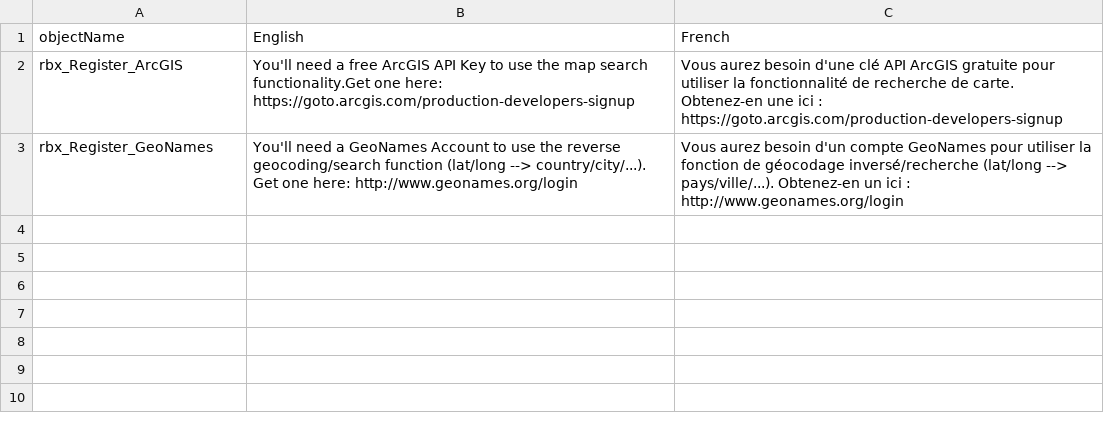
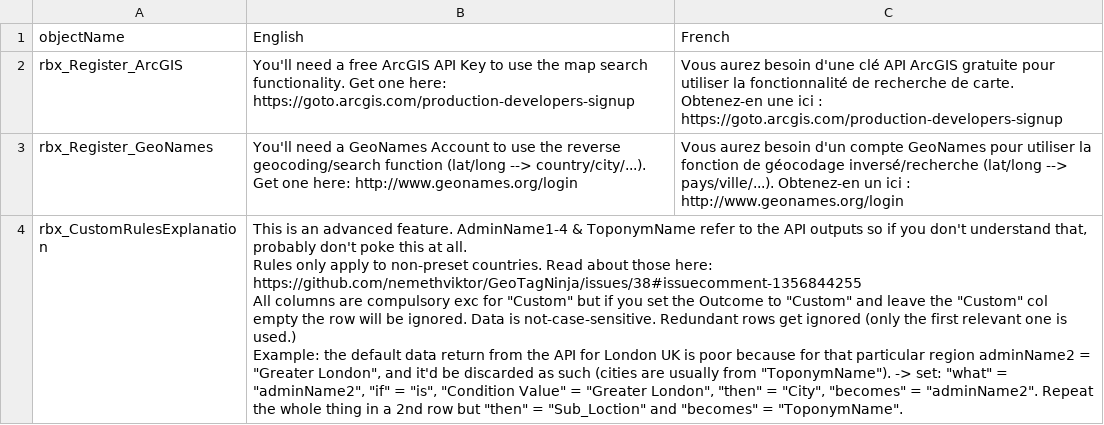
Before and after one commit to nemethviktor/GeoTagNinja, a CSV file: Resources/Languages/RichTextBox.csv, drawn as a sheet.

Commit message:
Added Initial "Custom Rules" logic

```diff
--- a/Resources/Languages/RichTextBox.csv
+++ b/Resources/Languages/RichTextBox.csv
@@ -1,3 +1,7 @@
 objectName,English,French
-rbx_Register_ArcGIS,You'll need a free ArcGIS API Key to use the map search functionality.Get one here: https://goto.arcgis.com/production-developers-signup,Vous aurez besoin d'une clé API ArcGIS gratuite pour utiliser la fonctionnalité de recherche de carte. Obtenez-en une ici : https://goto.arcgis.com/production-developers-signup
+rbx_Register_ArcGIS,You'll need a free ArcGIS API Key to use the map search functionality. Get one here: https://goto.arcgis.com/production-developers-signup,Vous aurez besoin d'une clé API ArcGIS gratuite pour utiliser la fonctionnalité de recherche de carte. Obtenez-en une ici : https://goto.arcgis.com/production-developers-signup
 rbx_Register_GeoNames,You'll need a GeoNames Account to use the reverse geocoding/search function (lat/long --> country/city/...). Get one here: http://www.geonames.org/login,Vous aurez besoin d'un compte GeoNames pour utiliser la fonction de géocodage inversé/recherche (lat/long --> pays/ville/...). Obtenez-en un ici : http://www.geonames.org/login
+rbx_CustomRulesExplanation,"This is an advanced feature. AdminName1-4 & ToponymName refer to the API outputs so if you don't understand that, probably don't poke this at all.
+Rules only apply to non-preset countries. Read about those here: https://github.com/nemethviktor/GeoTagNinja/issues/38#issuecomment-1356844255
+All columns are compulsory exc for ""Custom"" but if you set the Outcome to ""Custom"" and leave the ""Custom"" col empty the row will be ignored. Data is not-case-sensitive. Redundant rows get ignored (only the first relevant one is used.)
+Example: the default data return from the API for London UK is poor because for that particular region adminName2 = ""Greater London"", and it'd be discarded as such (cities are usually from ""ToponymName""). -> set: ""what"" = ""adminName2"", ""if"" = ""is"", ""Condition Value"" = ""Greater London"", ""then"" = ""City"", ""becomes"" = ""adminName2"". Repeat the whole thing in a 2nd row but ""then"" = ""Sub_Loction"" and ""becomes"" = ""ToponymName"".",
```
Also changed, not shown: Resources/Languages/ColumnHeader.csv, Resources/Languages/TabPage.csv, 14 other files.
